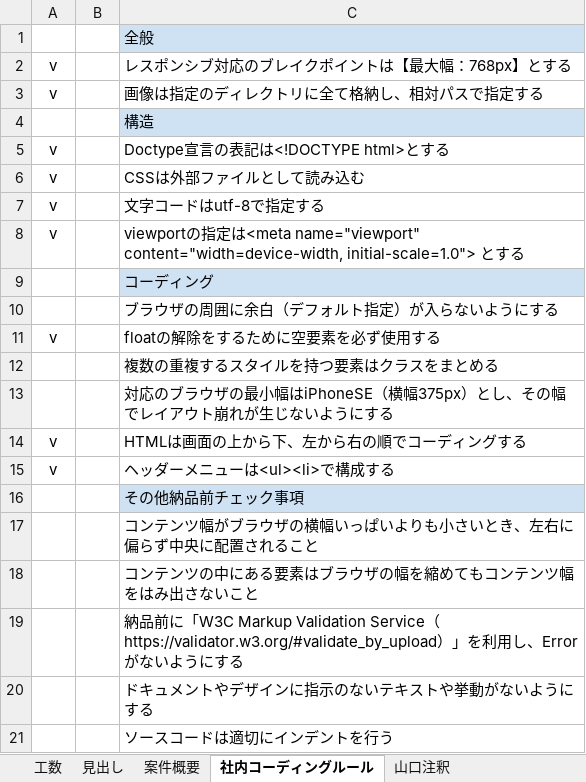
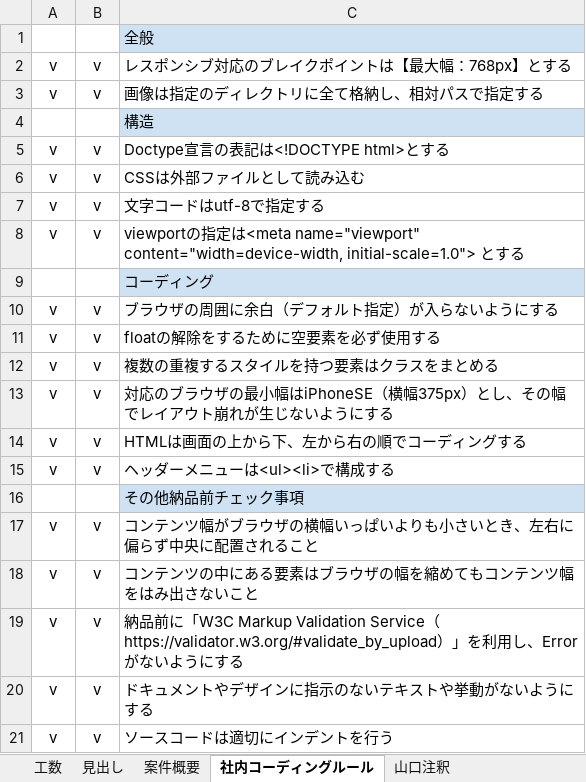
Before and after one commit to makotos403/DWork, an Excel workbook: 01_ライフコース/02_自己紹介サイト作成/確認事項.xlsx, sheet 社内コーディングルール, drawn as a sheet; values as stored, in another font and other column widths than the file's, no borders; the diff names each change by its address in the sheet, - before the commit and + after, or states it on an @@ line.

```diff
--- a/01_ライフコース/02_自己紹介サイト作成/確認事項.xlsx (sheet 社内コーディングルール)
+++ b/01_ライフコース/02_自己紹介サイト作成/確認事項.xlsx (sheet 社内コーディングルール)
-B2:B3: (empty)
+B2:B3: v
-B5:B8: (empty)
+B5:B8: v
-A10: (empty)
+A10: v
-B10:B15: (empty)
+B10:B15: v
-A12:A13: (empty)
+A12:A13: v
-A17:A21: (empty)
+A17:A21: v
-B17:B21: (empty)
+B17:B21: v
```
Also changed, not shown: sheet 案件概要, sheet 工数, sheet アドバイス(田中), sheet 山口注釈, sheet 見出し, 01_ライフコース/02_自己紹介サイト作成/2768_1st_自己紹介サイト採点チェックリスト.xlsx, 4 other files.
